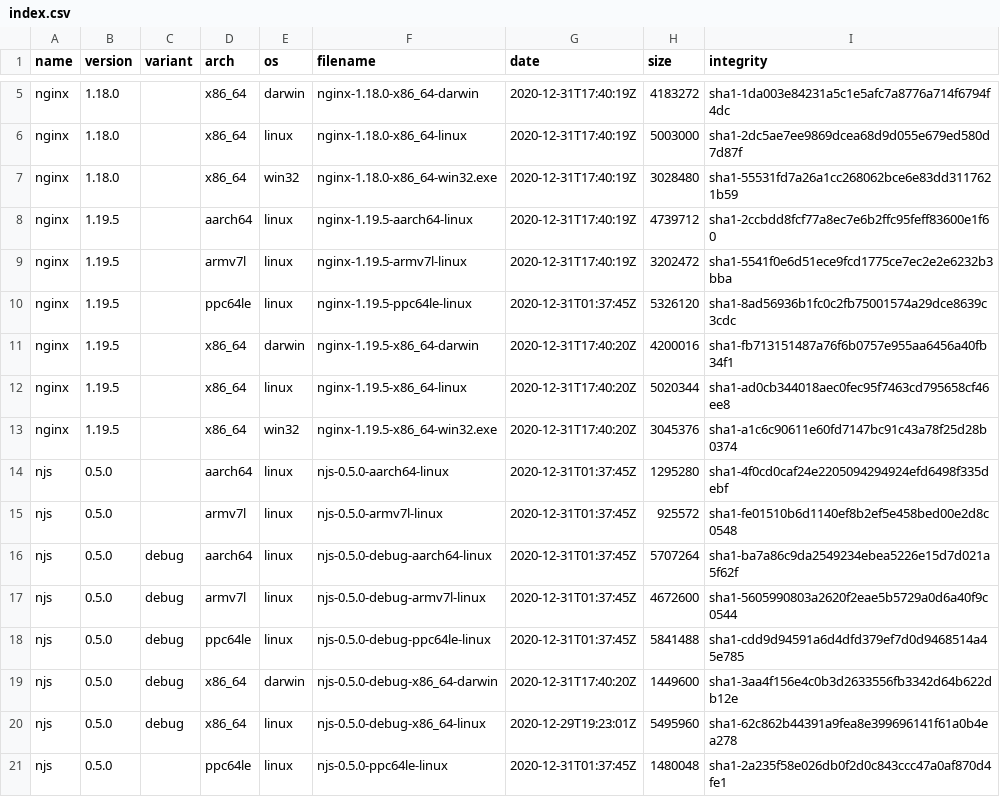
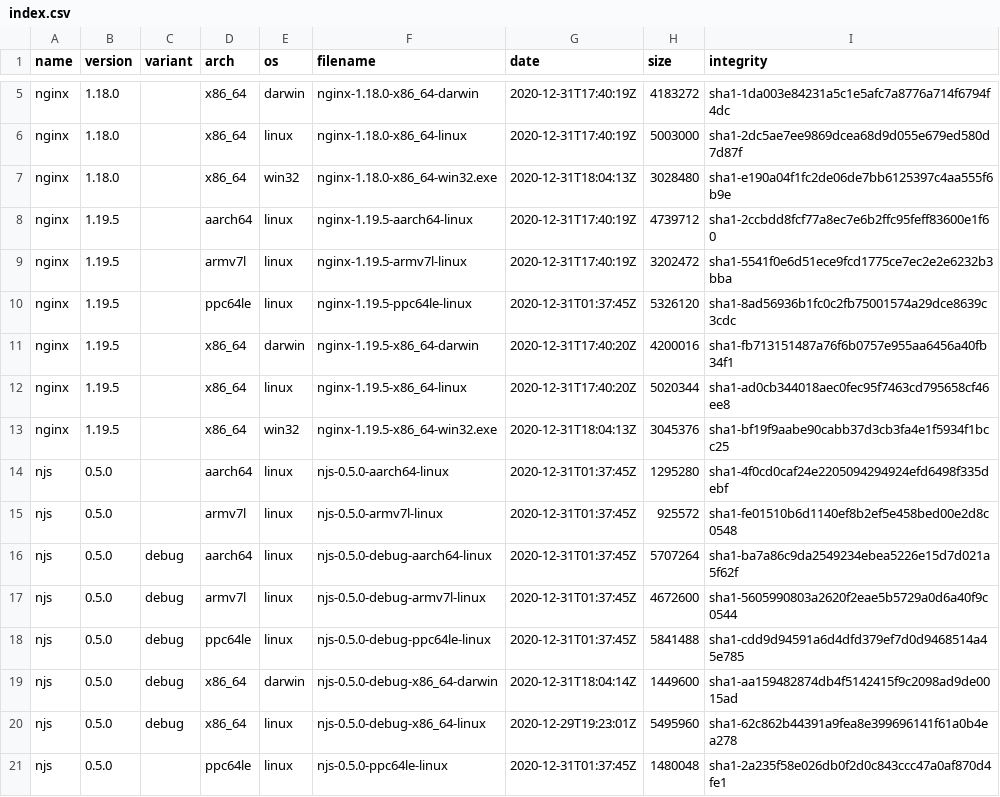
Before and after one commit to jirutka/nginx-binaries, a CSV file: index.csv, drawn as a sheet; only a part is shown, gaps mark what is left out.

```diff
--- a/index.csv
+++ b/index.csv
@@ -6,3 +6,3 @@ nginx,1.18.0,,x86_64,darwin,nginx-1.18.0-x86_64-darwin,2020-12-31T17:40:19Z,4183
 nginx,1.18.0,,x86_64,linux,nginx-1.18.0-x86_64-linux,2020-12-31T17:40:19Z,5003000,sha1-2dc5ae7ee9869dcea68d9d055e679ed580d7d87f
-nginx,1.18.0,,x86_64,win32,nginx-1.18.0-x86_64-win32.exe,2020-12-31T17:40:19Z,3028480,sha1-55531fd7a26a1cc268062bce6e83dd3117621b59
+nginx,1.18.0,,x86_64,win32,nginx-1.18.0-x86_64-win32.exe,2020-12-31T18:04:13Z,3028480,sha1-e190a04f1fc2de06de7bb6125397c4aa555f6b9e
 nginx,1.19.5,,aarch64,linux,nginx-1.19.5-aarch64-linux,2020-12-31T17:40:19Z,4739712,sha1-2ccbdd8fcf77a8ec7e6b2ffc95feff83600e1f60
@@ -12,3 +12,3 @@ nginx,1.19.5,,x86_64,darwin,nginx-1.19.5-x86_64-darwin,2020-12-31T17:40:20Z,4200
 nginx,1.19.5,,x86_64,linux,nginx-1.19.5-x86_64-linux,2020-12-31T17:40:20Z,5020344,sha1-ad0cb344018aec0fec95f7463cd795658cf46ee8
-nginx,1.19.5,,x86_64,win32,nginx-1.19.5-x86_64-win32.exe,2020-12-31T17:40:20Z,3045376,sha1-a1c6c90611e60fd7147bc91c43a78f25d28b0374
+nginx,1.19.5,,x86_64,win32,nginx-1.19.5-x86_64-win32.exe,2020-12-31T18:04:13Z,3045376,sha1-bf19f9aabe90cabb37d3cb3fa4e1f5934f1bcc25
 njs,0.5.0,,aarch64,linux,njs-0.5.0-aarch64-linux,2020-12-31T01:37:45Z,1295280,sha1-4f0cd0caf24e2205094294924efd6498f335debf
@@ -18,3 +18,3 @@ njs,0.5.0,debug,armv7l,linux,njs-0.5.0-debug-armv7l-linux,2020-12-31T01:37:45Z,4
 njs,0.5.0,debug,ppc64le,linux,njs-0.5.0-debug-ppc64le-linux,2020-12-31T01:37:45Z,5841488,sha1-cdd9d94591a6d4dfd379ef7d0d9468514a45e785
-njs,0.5.0,debug,x86_64,darwin,njs-0.5.0-debug-x86_64-darwin,2020-12-31T17:40:20Z,1449600,sha1-3aa4f156e4c0b3d2633556fb3342d64b622db12e
+njs,0.5.0,debug,x86_64,darwin,njs-0.5.0-debug-x86_64-darwin,2020-12-31T18:04:14Z,1449600,sha1-aa159482874db4f5142415f9c2098ad9de0015ad
 njs,0.5.0,debug,x86_64,linux,njs-0.5.0-debug-x86_64-linux,2020-12-29T19:23:01Z,5495960,sha1-62c862b44391a9fea8e399696141f61a0b4ea278
```
Also changed, not shown: 7 other files.
